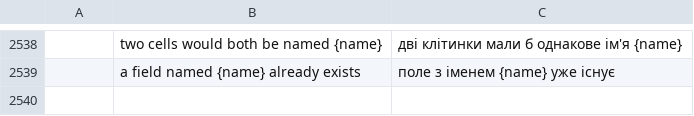
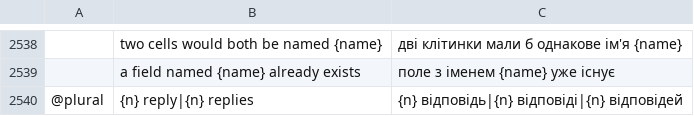
Before and after one commit to 0xPyAI/pdfcraft, a TSV file: crates/ui-egui/src/i18n/uk.tsv, drawn as a sheet; only a part is shown, gaps mark what is left out; the diff names each change by its address in the sheet, - before the commit and + after, or states it on an @@ line.

```diff
--- a/crates/ui-egui/src/i18n/uk.tsv
+++ b/crates/ui-egui/src/i18n/uk.tsv
+row 2540: @plural | {n} reply|{n} replies | {n} відповідь|{n} відповіді|{n} відповідей
```
Also changed, not shown: crates/ui-egui/src/i18n/ar.tsv, crates/ui-egui/src/i18n/lo.tsv, 36 other files.
